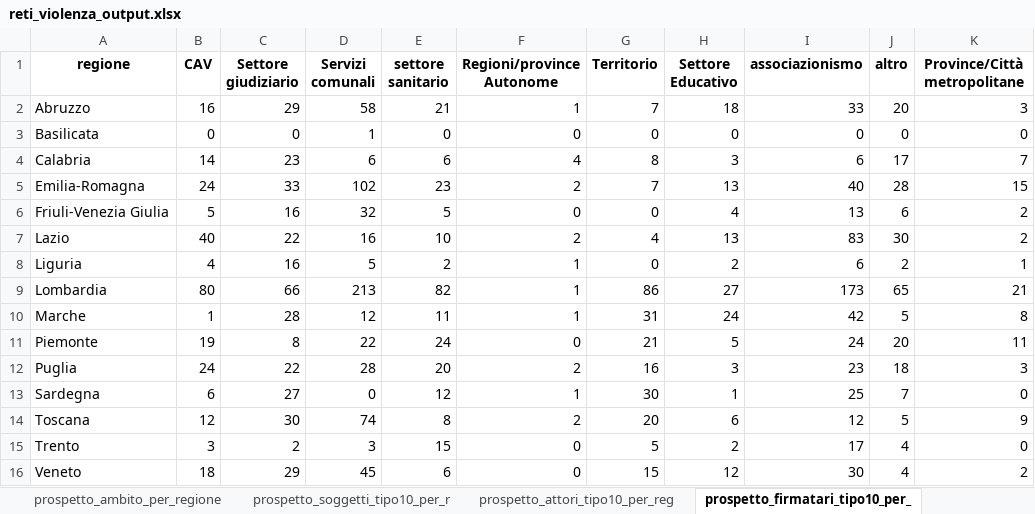
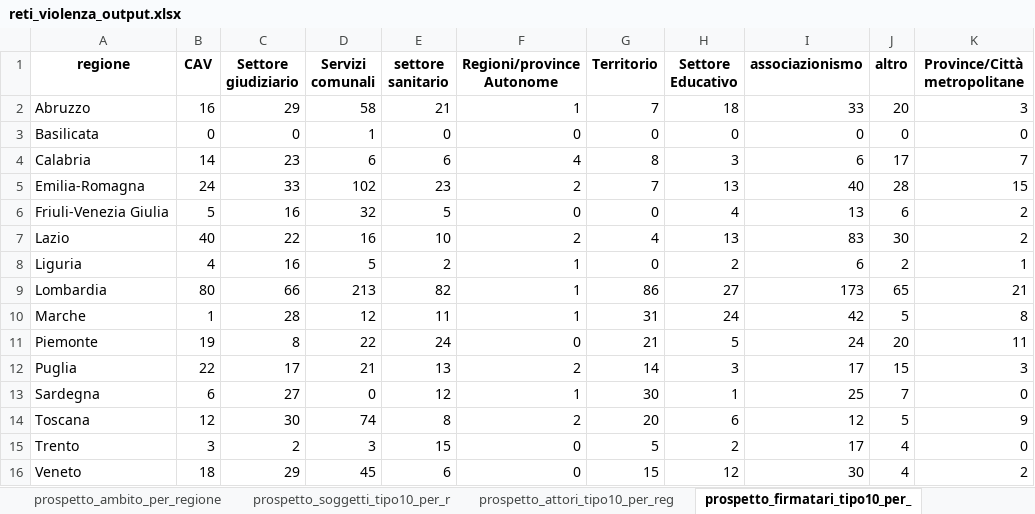
Before and after one commit to istat-methodology/protocolli-intesa, an Excel workbook: output/reports/step_3.2/reti_violenza_output.xlsx, sheet prospetto_firmatari_tipo10_per_, drawn as a sheet; only a part is shown; values as stored, in another font and other column widths than the file's, no borders; the diff names each change by its address in the sheet, - before the commit and + after, or states it on an @@ line.

```diff
--- a/output/reports/step_3.2/reti_violenza_output.xlsx (sheet prospetto_firmatari_tipo10_per_)
+++ b/output/reports/step_3.2/reti_violenza_output.xlsx (sheet prospetto_firmatari_tipo10_per_)
-B12 (CAV): 24
+B12 (CAV): 22
-C12 (Settore giudiziario): 22
+C12 (Settore giudiziario): 17
-D12 (Servizi comunali): 28
+D12 (Servizi comunali): 21
-E12 (settore sanitario): 20
+E12 (settore sanitario): 13
-G12 (Territorio): 16
+G12 (Territorio): 14
-I12 (associazionismo): 23
+I12 (associazionismo): 17
-J12 (altro): 18
+J12 (altro): 15
```
Also changed, not shown: sheet tabella_soggetti, sheet tabella_reti, sheet prospetto_soggetti_tipo30_per_r, sheet prospetto_soggetti_tipo10_per_r, sheet prospetto_attori_tipo10_per_reg, sheet prospetto_reti_per_regione, 3 more sheets, 54 other files.
